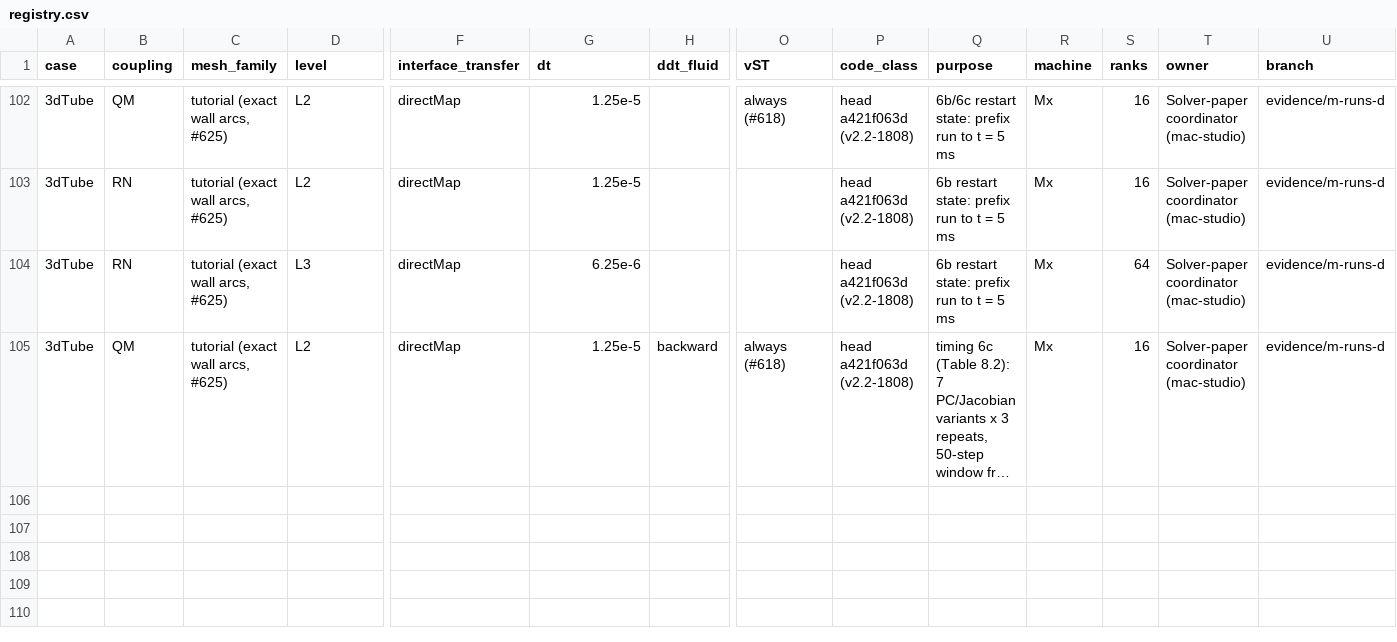
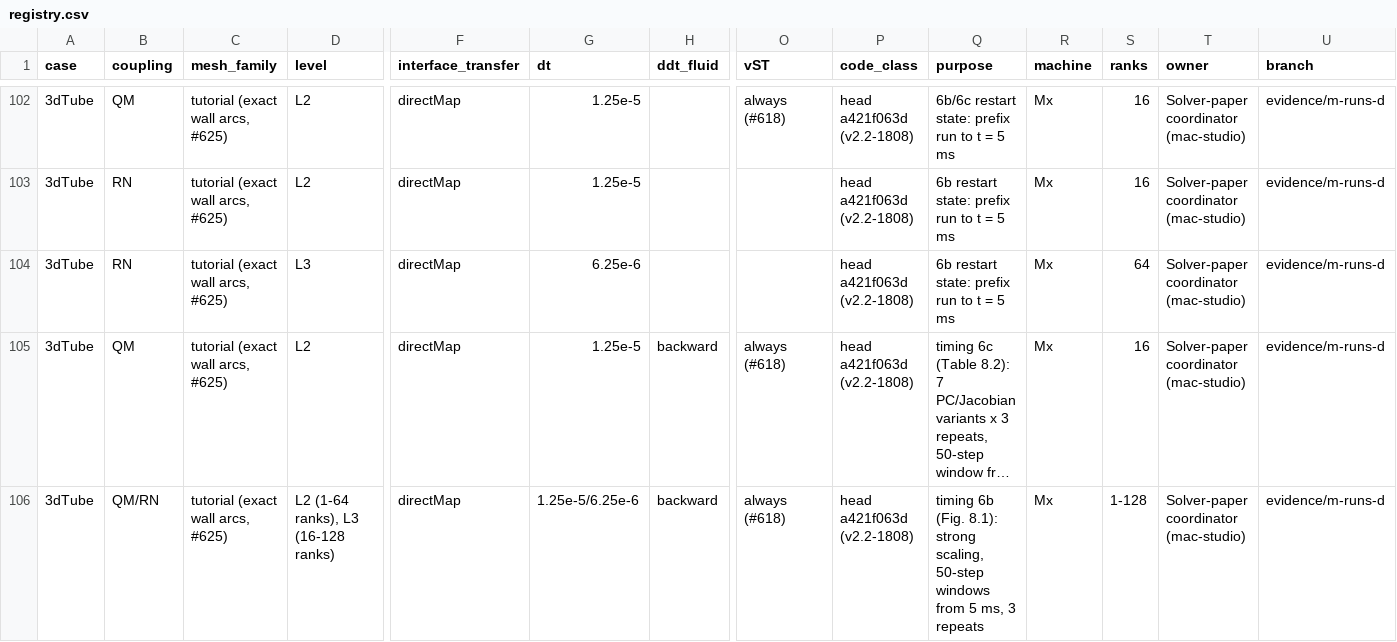
Before and after one commit to philipcardiff/paper-monolithic-fsi, a CSV file: campaign/registry/registry.csv, drawn as a sheet; only a part is shown, gaps mark what is left out; long unchanged cells end in …; rows hold the shown columns only; the diff names each change by its address in the sheet, - before the commit and + after, or states it on an @@ line.

```diff
--- a/campaign/registry/registry.csv
+++ b/campaign/registry/registry.csv
+row 106: 3dTube | QM/RN | tutorial (exact wall arcs, #625) | L2 (1-64 ranks), L3 (16-128 ranks) | directMap | 1.25e-5/6.25e-6 | backward | always (#618) | head a421f063d (v2.2-1808) | timing 6b (Fig. 8.1): strong scaling, 50-step windows from 5 ms, 3 repeats | Mx | 1-128 | Solver-paper coordinator (mac-studio) | evidence/m-runs-d
```
